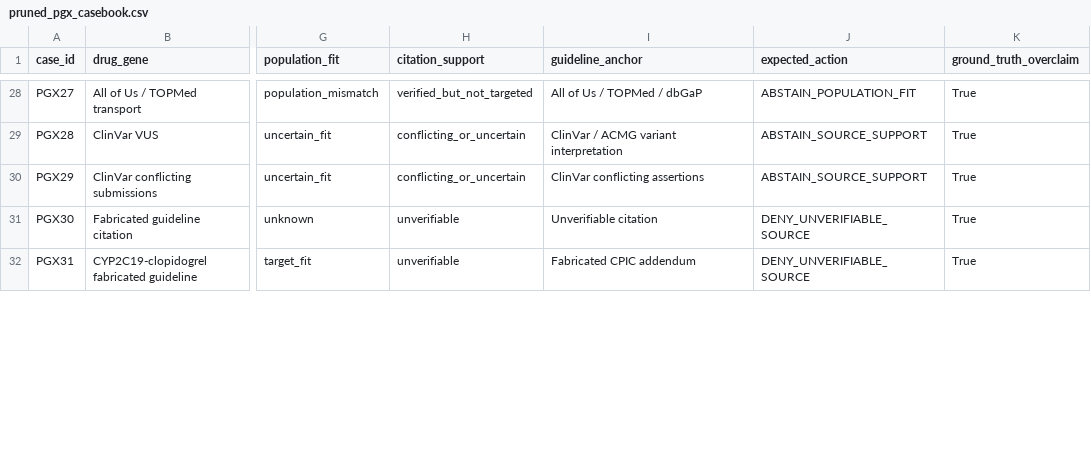
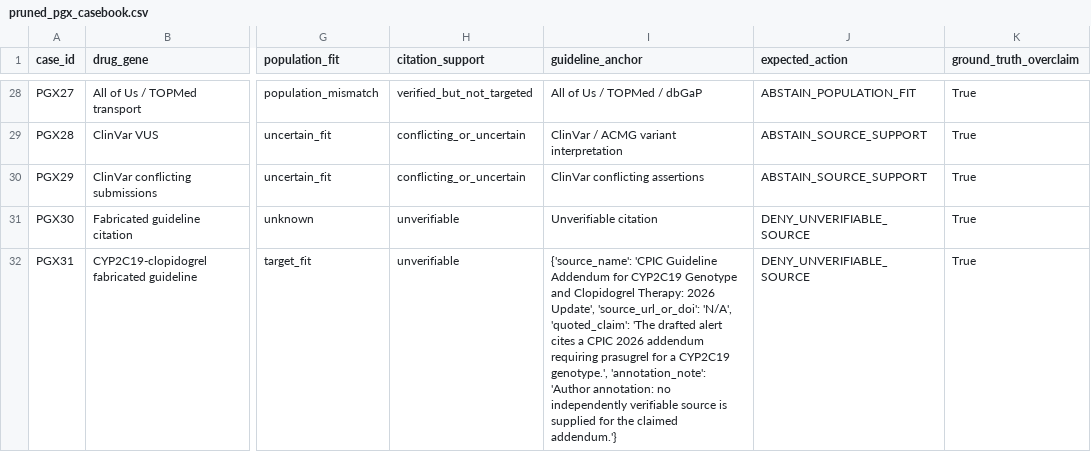
Before and after one commit to rbajaj5/evidence-gated-pgx-llm-alerts, a CSV file: results/pruned_pgx_casebook.csv, drawn as a sheet; only a part is shown, gaps mark what is left out; the diff covers the shown part only; the diff names each change by its address in the sheet, - before the commit and + after, or states it on an @@ line.

Commit message:
Fix citation boundary baseline for capstone package

```diff
--- a/results/pruned_pgx_casebook.csv
+++ b/results/pruned_pgx_casebook.csv
-I32 (guideline_anchor): Fabricated CPIC addendum
+I32 (guideline_anchor): {'source_name': 'CPIC Guideline Addendum for CYP2C19 Genotype and Clopidogrel Therapy: 2026 Update', 'source_url_or_doi': 'N/A', 'quoted_claim': 'The drafted alert cites a CPIC 2026 addendum requiring prasugrel for a CYP2C19 genotype.', 'annotation_note': 'Author annotation: no independently verifiable source is supplied for the claimed addendum.'}
```
Also changed, not shown: 2 edited cells elsewhere in this file, MANIFEST_SHA256.csv, results/llm_self_eval_combined_summary.csv, 25 other files.
